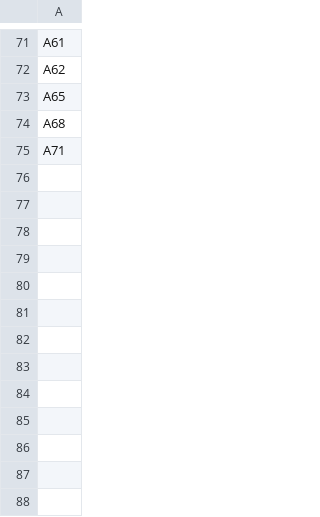
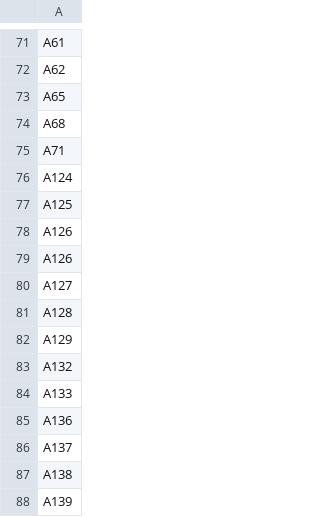
Before and after one commit to LPulle/NHSE, a CSV file: shiny/amb_checker_all_folder/summedlookup.csv, drawn as a sheet; only a part is shown, gaps mark what is left out.

Commit message:
Update summedlookup.csv
new indicators added in October 2022 submission

```diff
--- a/shiny/amb_checker_all_folder/summedlookup.csv
+++ b/shiny/amb_checker_all_folder/summedlookup.csv
@@ -75 +75,14 @@
 "A71"
+"A124"
+"A125"
+"A126"
+"A126"
+"A127"
+"A128"
+"A129"
+"A132"
+"A133"
+"A136"
+"A137"
+"A138"
+"A139"
```
